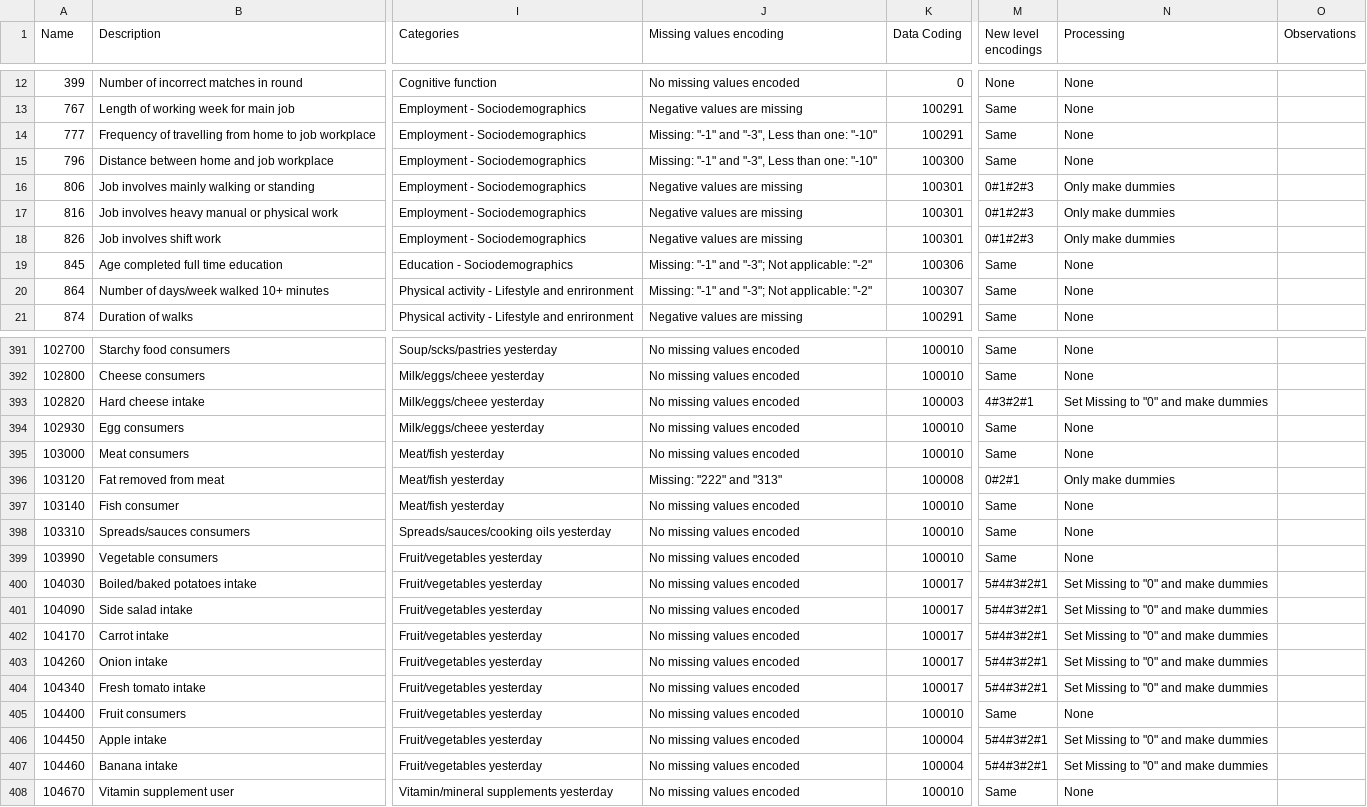
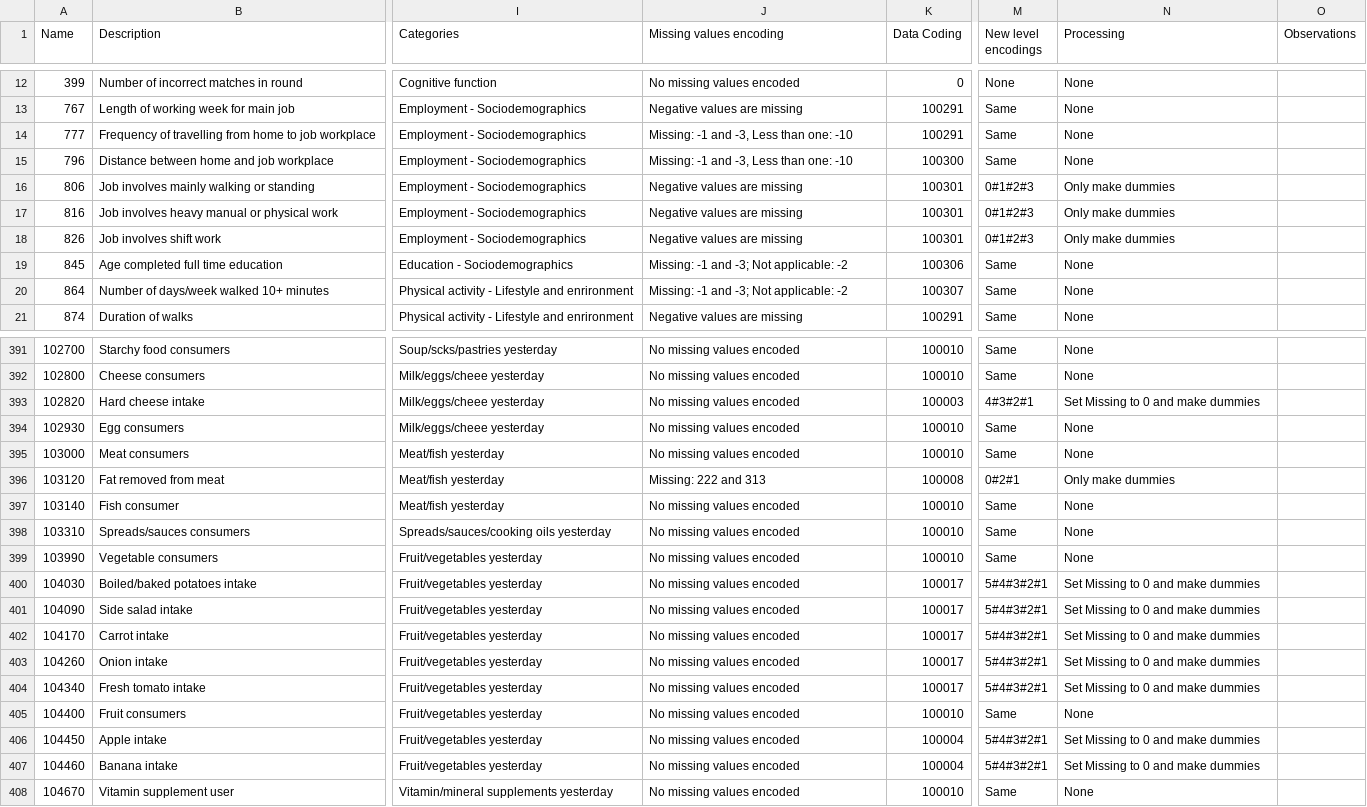
Before and after one commit to shazhe/ati-biobank, a CSV file: bbuk-variables.csv, drawn as a sheet; only a part is shown, gaps mark what is left out; the diff covers the shown part only; the diff names each change by its address in the sheet, - before the commit and + after, or states it on an @@ line.

```diff
--- a/bbuk-variables.csv
+++ b/bbuk-variables.csv
-J14:J15 (Missing values encoding): Missing: "-1" and "-3", Less than one: "-10"
+J14:J15 (Missing values encoding): Missing: -1 and -3, Less than one: -10
-J19:J20 (Missing values encoding): Missing: "-1" and "-3"; Not applicable: "-2"
+J19:J20 (Missing values encoding): Missing: -1 and -3; Not applicable: -2
-N393 (Processing): Set Missing to "0" and make dummies
+N393 (Processing): Set Missing to 0 and make dummies
-J396 (Missing values encoding): Missing: "222" and "313"
+J396 (Missing values encoding): Missing: 222 and 313
-N400:N404 (Processing): Set Missing to "0" and make dummies
+N400:N404 (Processing): Set Missing to 0 and make dummies
-N406:N407 (Processing): Set Missing to "0" and make dummies
+N406:N407 (Processing): Set Missing to 0 and make dummies
```
Also changed, not shown: 42 edited cells elsewhere in this file.
